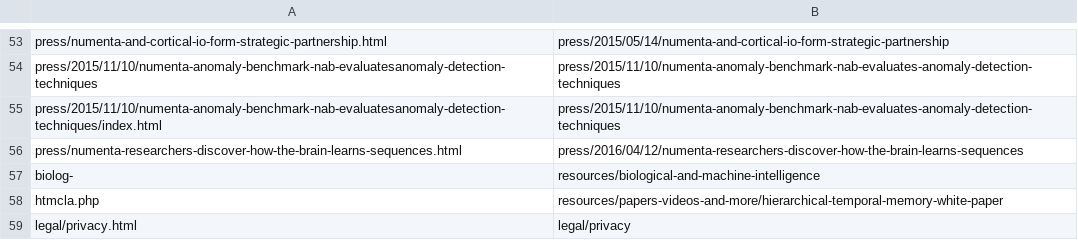
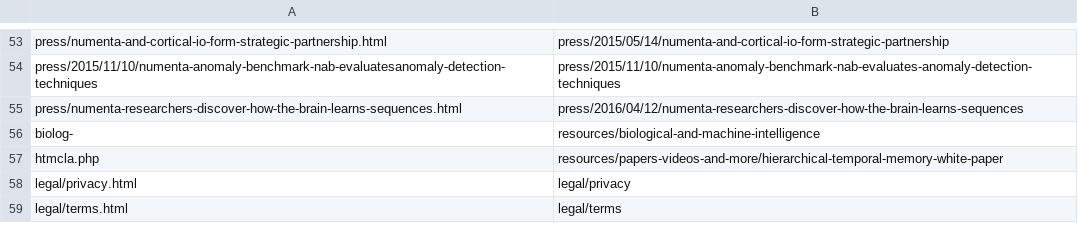
Before and after one commit to rhyolight/numenta-web, a CSV file: ci/numenta.com/url_redirect.csv, drawn as a sheet; only a part is shown, gaps mark what is left out; the shorter side is filled out with more unchanged rows.

Commit message:
removed index.html from press link since it is a on markdown

```diff
--- a/ci/numenta.com/url_redirect.csv
+++ b/ci/numenta.com/url_redirect.csv
@@ -54,3 +54,2 @@ press/numenta-and-cortical-io-form-strategic-partnership.html,press/2015/05/14/n
 press/2015/11/10/numenta-anomaly-benchmark-nab-evaluatesanomaly-detection-techniques,press/2015/11/10/numenta-anomaly-benchmark-nab-evaluates-anomaly-detection-techniques
-press/2015/11/10/numenta-anomaly-benchmark-nab-evaluatesanomaly-detection-techniques/index.html,press/2015/11/10/numenta-anomaly-benchmark-nab-evaluates-anomaly-detection-techniques
 press/numenta-researchers-discover-how-the-brain-learns-sequences.html,press/2016/04/12/numenta-researchers-discover-how-the-brain-learns-sequences
```
